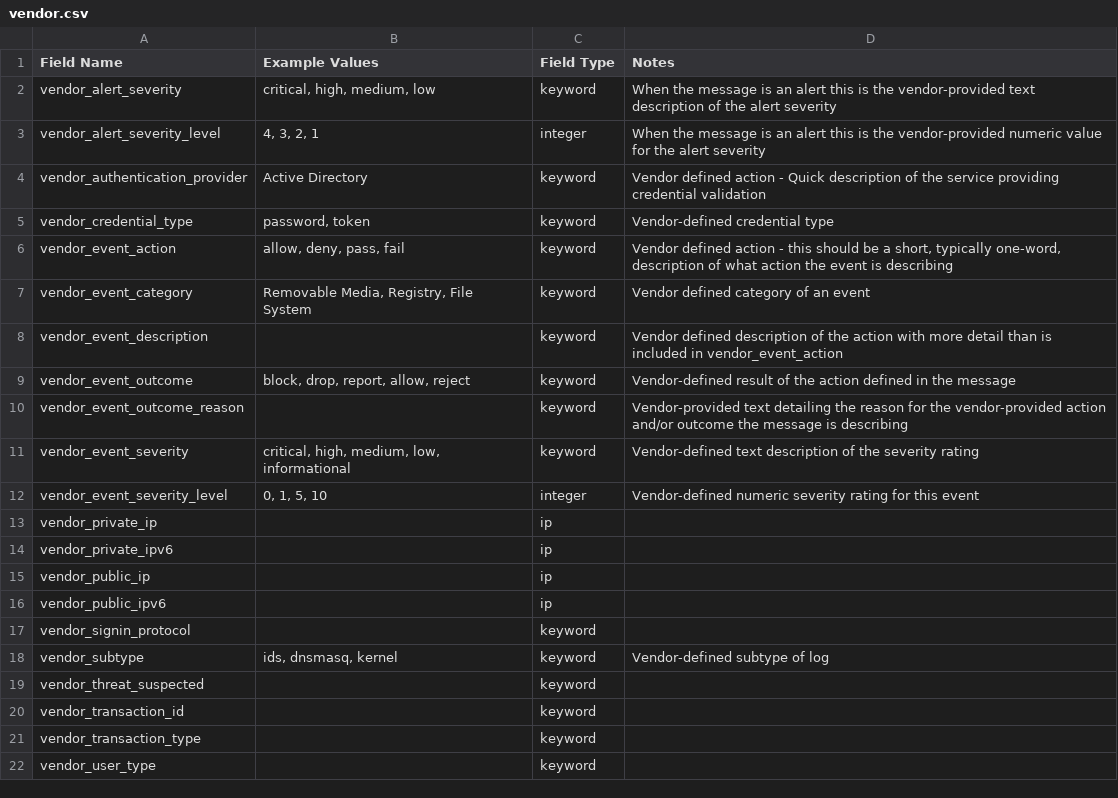
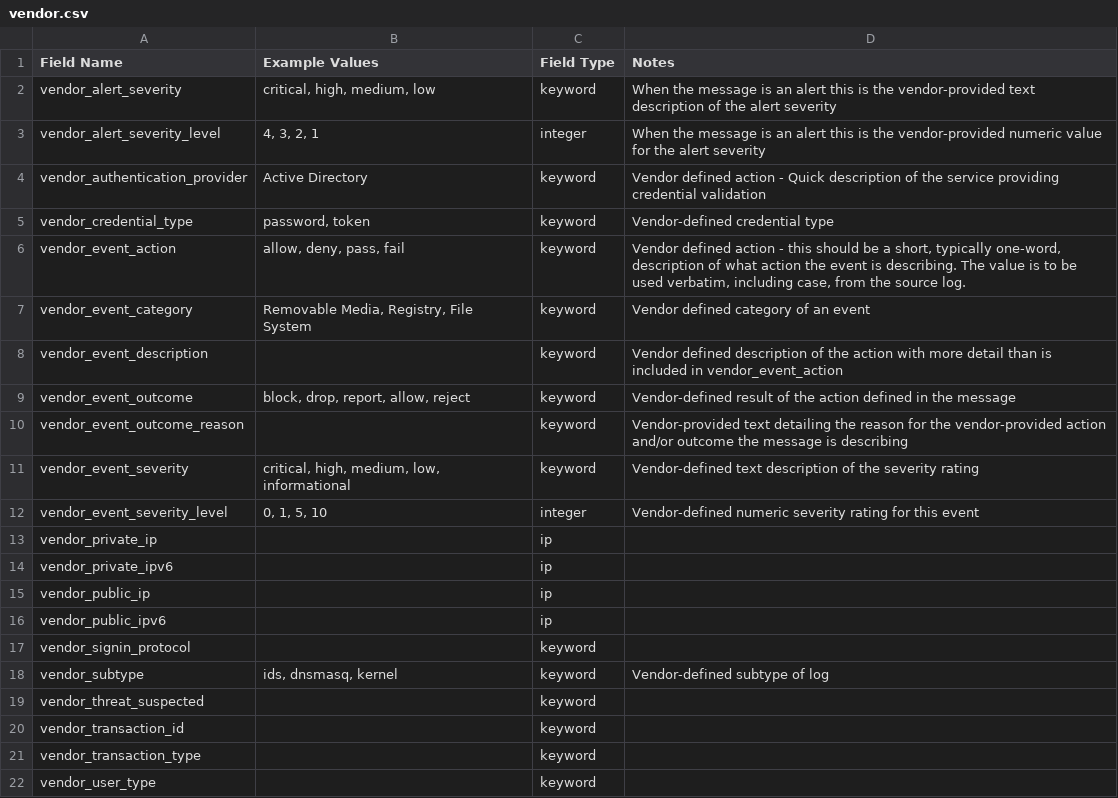
Before and after one commit to Graylog2/graylog-schema, a CSV file: source/schema/entities/vendor.csv, drawn as a sheet.

Commit message:
Updated event_action and vendor_event_action docs

```diff
--- a/source/schema/entities/vendor.csv
+++ b/source/schema/entities/vendor.csv
@@ -5,3 +5,3 @@
 "vendor_credential_type","password, token","keyword","Vendor-defined credential type"
-"vendor_event_action","allow, deny, pass, fail","keyword","Vendor defined action - this should be a short, typically one-word, description of what action the event is describing"
+"vendor_event_action","allow, deny, pass, fail","keyword","Vendor defined action - this should be a short, typically one-word, description of what action the event is describing. The value is to be used verbatim, including case, from the source log."
 "vendor_event_category","Removable Media, Registry, File System","keyword","Vendor defined category of an event"
```
Also changed, not shown: source/schema/entities/event.csv, source/schema/entities/event_derived.csv.
